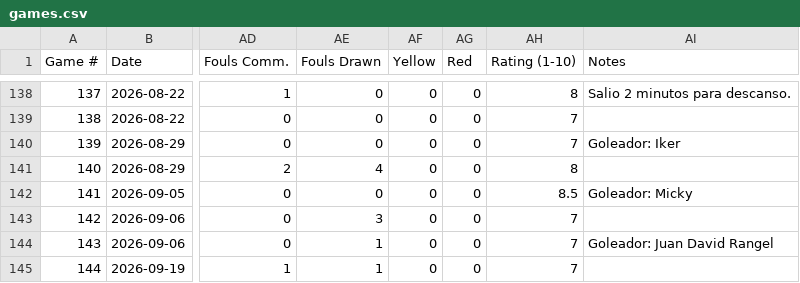
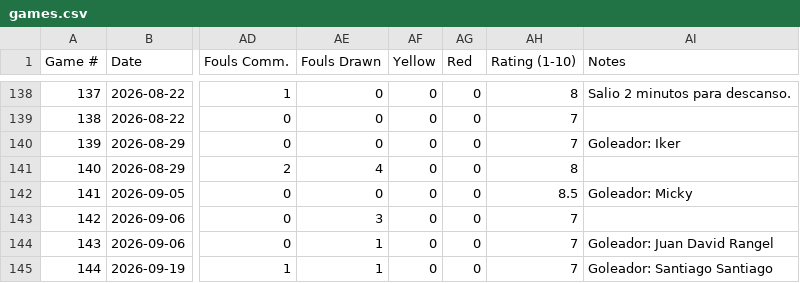
Before and after one commit to pepinllamas/match-data, a CSV file: games.csv, drawn as a sheet; only a part is shown, gaps mark what is left out; the diff names each change by its address in the sheet, - before the commit and + after, or states it on an @@ line.

Commit message:
Update games.csv

```diff
--- a/games.csv
+++ b/games.csv
-AI145 (Notes): (empty)
+AI145 (Notes): Goleador: Santiago Santiago
```
